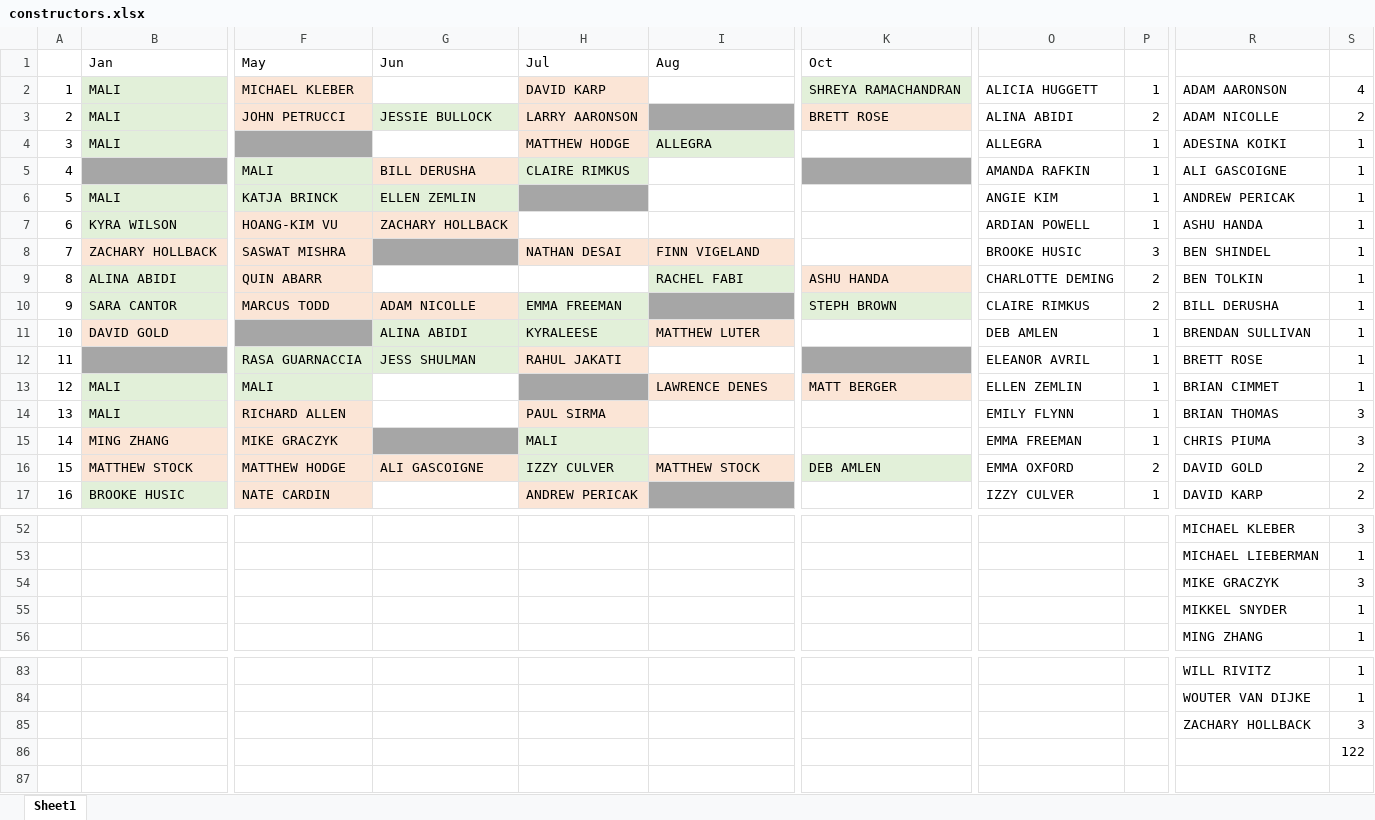
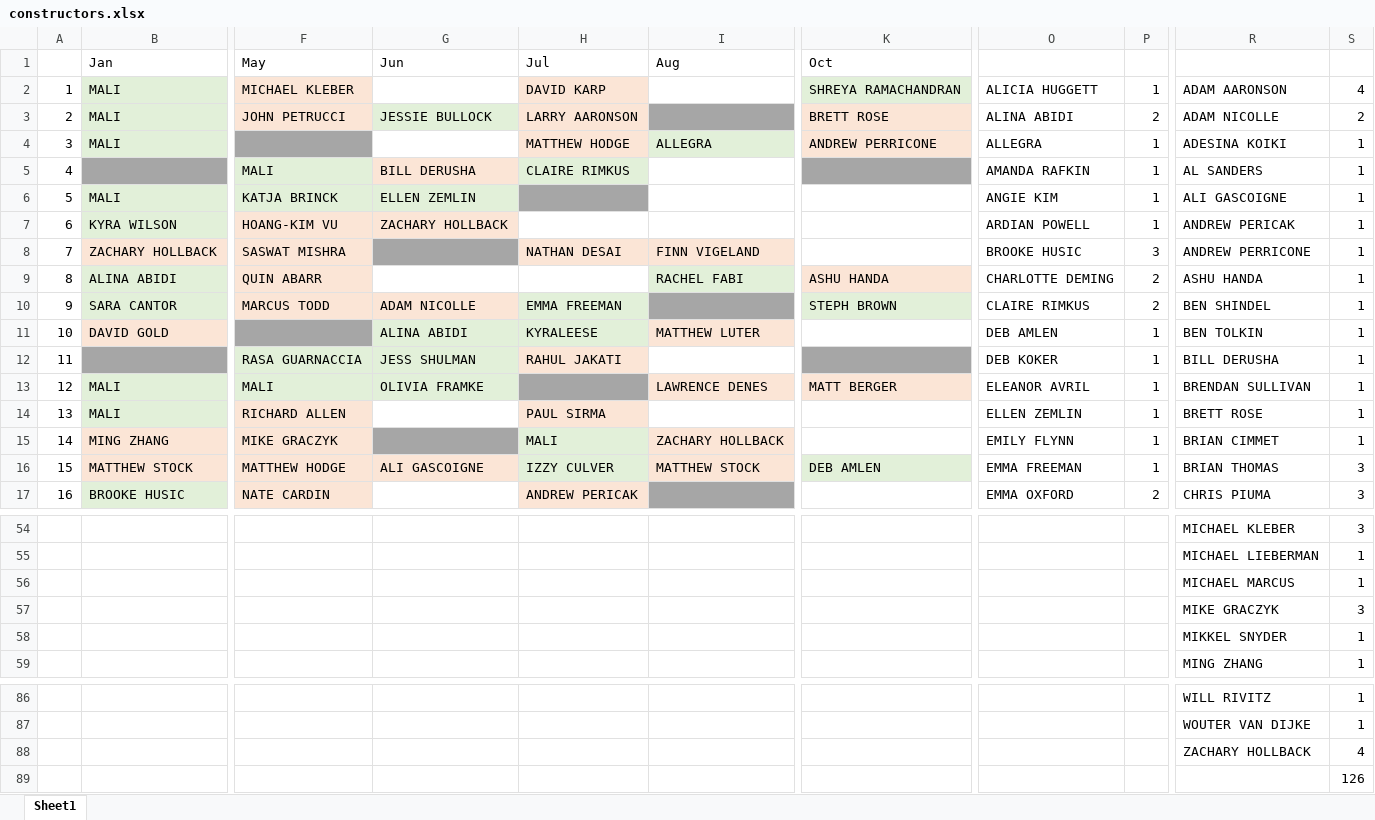
Before and after one commit to malihanda/xw-a-day, an Excel workbook: constructors.xlsx, sheet Sheet1, drawn as a sheet; only a part is shown, gaps mark what is left out; values as stored, in another font and other column widths than the file's, no borders; addresses are those after the commit; rows hold the shown columns only; the diff covers the shown part only; the diff names each change by its address in the sheet, - before the commit and + after, or states it on an @@ line.

Commit message:
constructors

```diff
--- a/constructors.xlsx (sheet Sheet1)
+++ b/constructors.xlsx (sheet Sheet1)
-K4 (Oct): (empty)
+K4 (Oct): ANDREW PERRICONE
-K4 fill: none
+K4 fill: #FBE5D6
-R5: ALI GASCOIGNE
+R5: AL SANDERS
-R6: ANDREW PERICAK
+R6: ALI GASCOIGNE
-R7: ASHU HANDA
+R7: ANDREW PERICAK
-R8: BEN SHINDEL
+R8: ANDREW PERRICONE
-R9: BEN TOLKIN
+R9: ASHU HANDA
-R10: BILL DERUSHA
+R10: BEN SHINDEL
-R11: BRENDAN SULLIVAN
+R11: BEN TOLKIN
-O12: ELEANOR AVRIL
+O12: DEB KOKER
-R12: BRETT ROSE
+R12: BILL DERUSHA
-G13 (Jun): (empty)
+G13 (Jun): OLIVIA FRAMKE
-G13 fill: none
+G13 fill: #E2F0D9
-O13: ELLEN ZEMLIN
+O13: ELEANOR AVRIL
-R13: BRIAN CIMMET
+R13: BRENDAN SULLIVAN
-O14: EMILY FLYNN
+O14: ELLEN ZEMLIN
-R14: BRIAN THOMAS
+R14: BRETT ROSE
-S14:S15: 3
+S14:S15: 1
-I15 (Aug): (empty)
+I15 (Aug): ZACHARY HOLLBACK
-I15 fill: none
+I15 fill: #FBE5D6
-O15: EMMA FREEMAN
+O15: EMILY FLYNN
-R15: CHRIS PIUMA
+R15: BRIAN CIMMET
-O16: EMMA OXFORD
+O16: EMMA FREEMAN
-P16: 2
+P16: 1
-R16: DAVID GOLD
+R16: BRIAN THOMAS
-S16:S17: 2
+S16:S17: 3
-O17: IZZY CULVER
+O17: EMMA OXFORD
-P17: 1
+P17: 2
-R17: DAVID KARP
+R17: CHRIS PIUMA
+row 56:  |  |  |  |  |  |  |  |  | MICHAEL MARCUS | 1
-S88: 3
+S88: 4
-S89: 122
+S89: 126
```
Also changed, not shown: 3 added rows, 1 removed row, 61 edited cells and cell formats elsewhere in this sheet, 1 other file.
